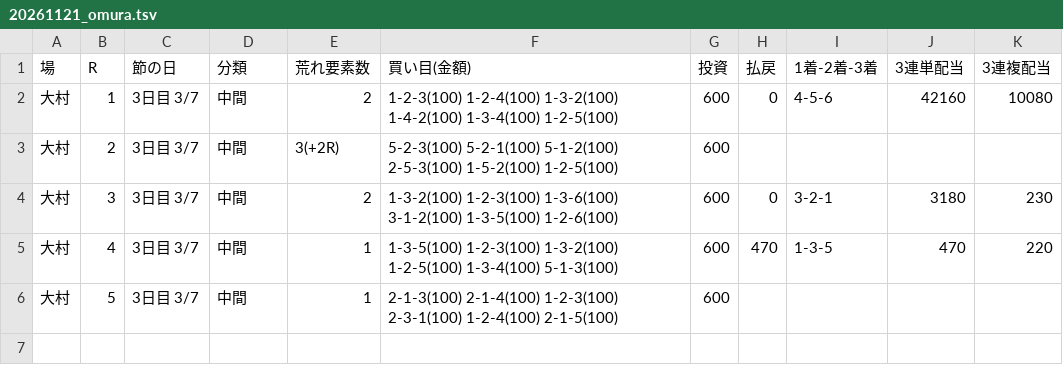
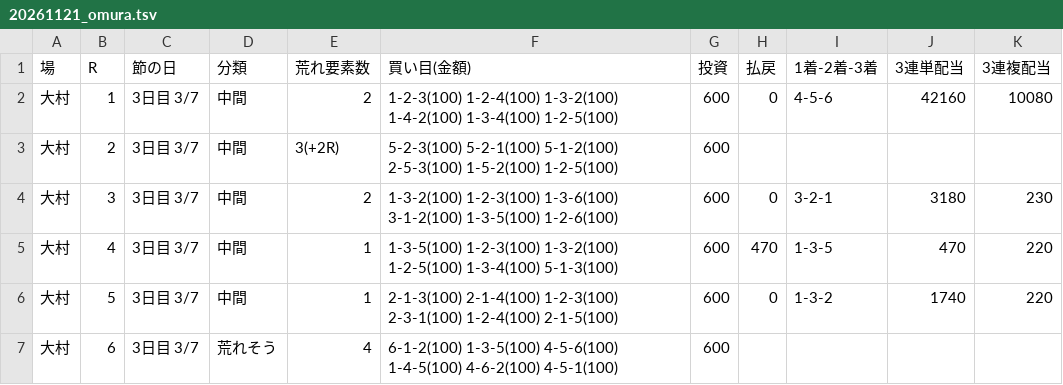
Before and after one commit to 777peipeipei-cmd/777reposi, a TSV file: notes/picks/20261121_omura.tsv, drawn as a sheet.

```diff
--- a/notes/picks/20261121_omura.tsv
+++ b/notes/picks/20261121_omura.tsv
@@ -5,2 +5,3 @@
 大村	4	3日目 3/7	中間	1	1-3-5(100) 1-2-3(100) 1-3-2(100) 1-2-5(100) 1-3-4(100) 5-1-3(100)	600	470	1-3-5	470	220
-大村	5	3日目 3/7	中間	1	2-1-3(100) 2-1-4(100) 1-2-3(100) 2-3-1(100) 1-2-4(100) 2-1-5(100)	600				
+大村	5	3日目 3/7	中間	1	2-1-3(100) 2-1-4(100) 1-2-3(100) 2-3-1(100) 1-2-4(100) 2-1-5(100)	600	0	1-3-2	1740	220
+大村	6	3日目 3/7	荒れそう	4	6-1-2(100) 1-3-5(100) 4-5-6(100) 1-4-5(100) 4-6-2(100) 4-5-1(100)	600				
```
